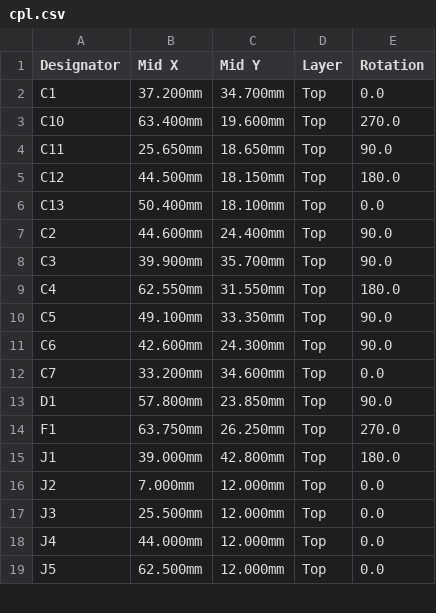
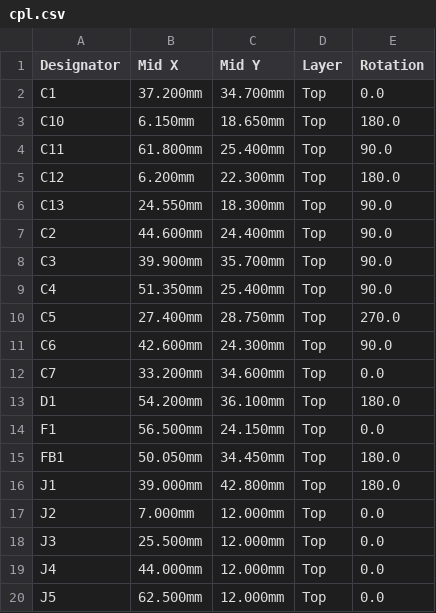
Before and after one commit to wilsonchenghy/prometheus-pcb-harness, a CSV file: boards/23_usb_hub_fe11s/out/cpl.csv, drawn as a sheet; only a part is shown; the diff covers the shown part only.

```diff
--- a/boards/23_usb_hub_fe11s/out/cpl.csv
+++ b/boards/23_usb_hub_fe11s/out/cpl.csv
@@ -2,14 +2,15 @@ Designator,Mid X,Mid Y,Layer,Rotation
 C1,37.200mm,34.700mm,Top,0.0
-C10,63.400mm,19.600mm,Top,270.0
-C11,25.650mm,18.650mm,Top,90.0
-C12,44.500mm,18.150mm,Top,180.0
-C13,50.400mm,18.100mm,Top,0.0
+C10,6.150mm,18.650mm,Top,180.0
+C11,61.800mm,25.400mm,Top,90.0
+C12,6.200mm,22.300mm,Top,180.0
+C13,24.550mm,18.300mm,Top,90.0
 C2,44.600mm,24.400mm,Top,90.0
 C3,39.900mm,35.700mm,Top,90.0
-C4,62.550mm,31.550mm,Top,180.0
-C5,49.100mm,33.350mm,Top,90.0
+C4,51.350mm,25.400mm,Top,90.0
+C5,27.400mm,28.750mm,Top,270.0
 C6,42.600mm,24.300mm,Top,90.0
 C7,33.200mm,34.600mm,Top,0.0
-D1,57.800mm,23.850mm,Top,90.0
-F1,63.750mm,26.250mm,Top,270.0
+D1,54.200mm,36.100mm,Top,180.0
+F1,56.500mm,24.150mm,Top,0.0
+FB1,50.050mm,34.450mm,Top,180.0
 J1,39.000mm,42.800mm,Top,180.0
```
Also changed, not shown: 20 edited cells elsewhere in this file, boards/23_usb_hub_fe11s/out/bom_jlc.csv, 8 other files.
